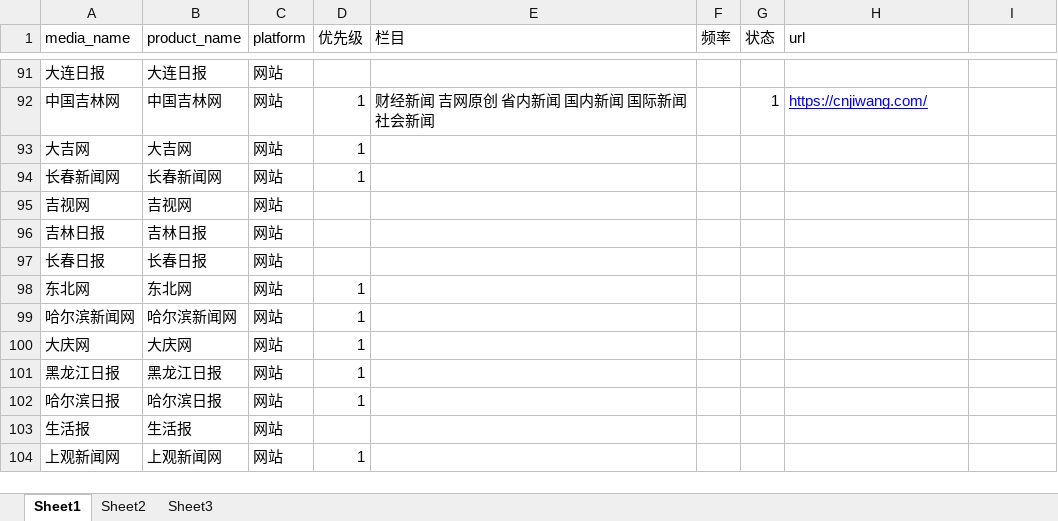
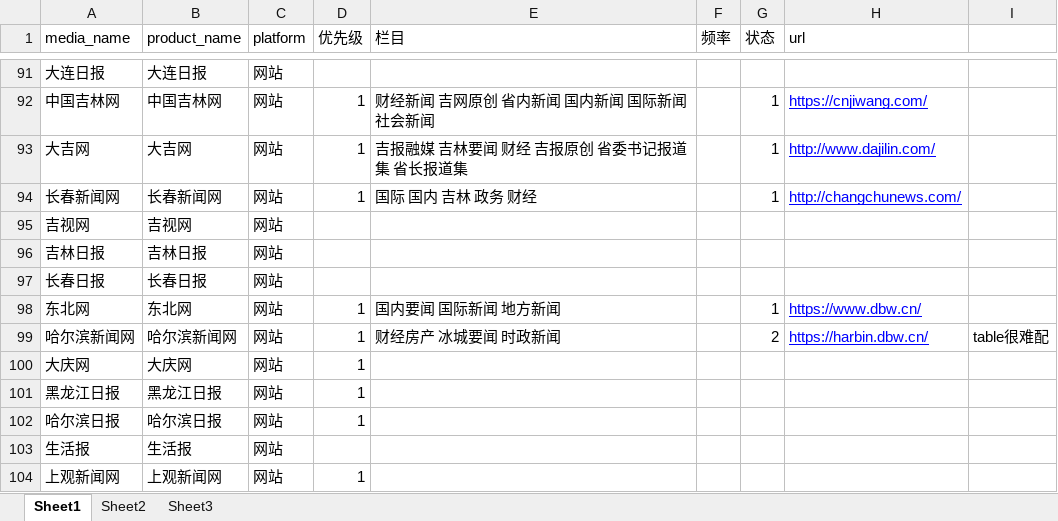
Before and after one commit to LinBaoChao/spider2, an Excel workbook: Doc/lin.xlsx, sheet Sheet1, drawn as a sheet; only a part is shown, gaps mark what is left out; values as stored, in another font and other column widths than the file's, no borders; the diff names each change by its address in the sheet, - before the commit and + after, or states it on an @@ line.

```diff
--- a/Doc/lin.xlsx (sheet Sheet1)
+++ b/Doc/lin.xlsx (sheet Sheet1)
-E93 (栏目): (empty)
+E93 (栏目): 吉报融媒 吉林要闻 财经 吉报原创 省委书记报道集 省长报道集
-G93:G94 (状态): (empty)
+G93:G94 (状态): 1
-H93 (url): (empty)
+H93 (url): http://www.dajilin.com/
-E94 (栏目): (empty)
+E94 (栏目): 国际 国内 吉林 政务 财经
-H94 (url): (empty)
+H94 (url): http://changchunews.com/
-E98 (栏目): (empty)
+E98 (栏目): 国内要闻 国际新闻 地方新闻
-G98 (状态): (empty)
+G98 (状态): 1
-H98 (url): (empty)
+H98 (url): https://www.dbw.cn/
-E99 (栏目): (empty)
+E99 (栏目): 财经房产 冰城要闻 时政新闻
-G99 (状态): (empty)
+G99 (状态): 2
-H99 (url): (empty)
+H99 (url): https://harbin.dbw.cn/
-I99: (empty)
+I99: table很难配
```
Also changed, not shown: 9 other files.
